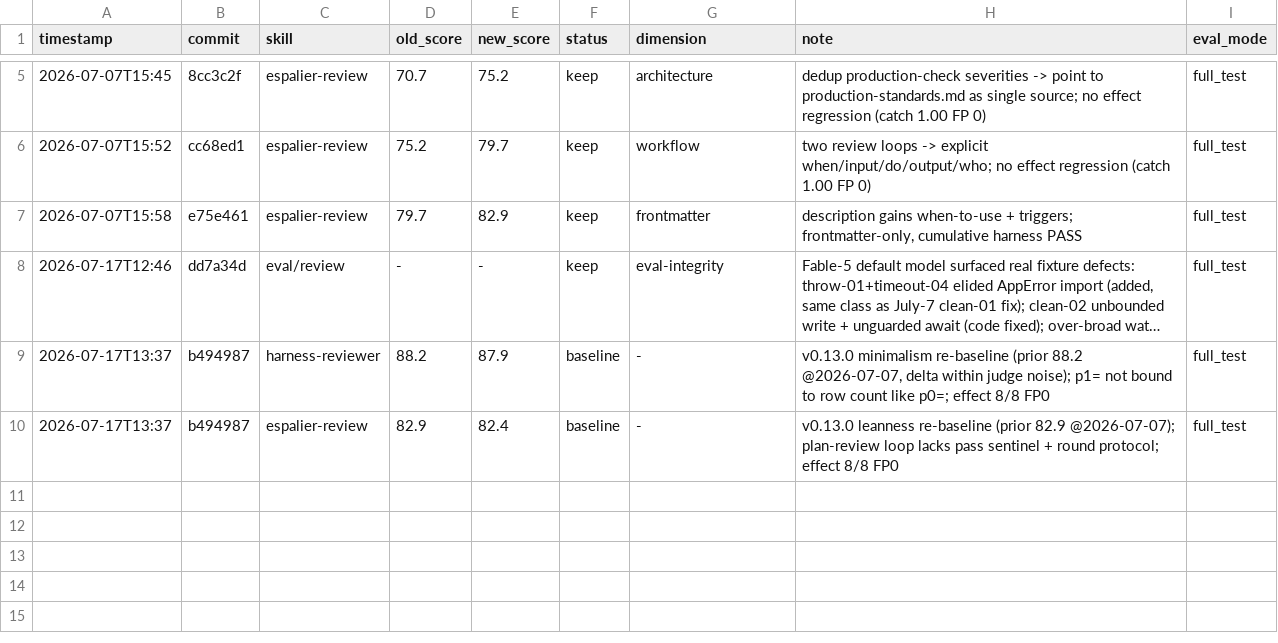
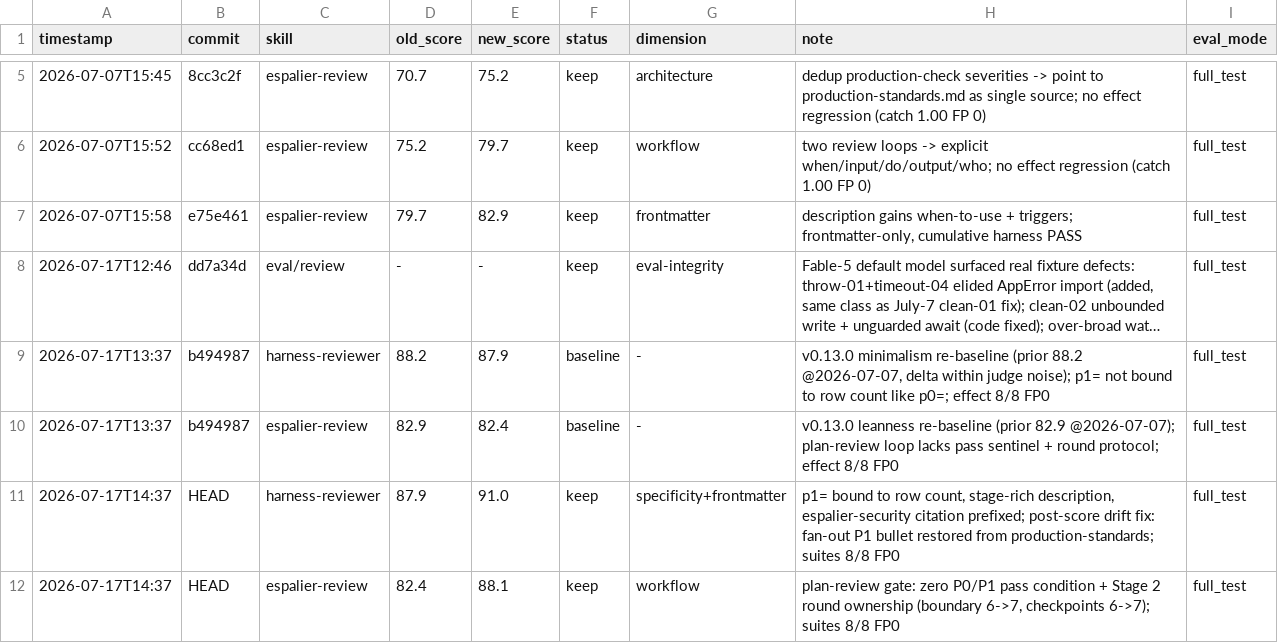
Before and after one commit to Junhanliu-dev/espalier-engineering, a TSV file: eval/review/auto-optimize-results.tsv, drawn as a sheet; only a part is shown, gaps mark what is left out; long unchanged cells end in …; the diff names each change by its address in the sheet, - before the commit and + after, or states it on an @@ line.

Commit message:
refactor(templates): darwin fix round — scorer findings across all four v0.13.0 artifacts
All four independent-scorer findings fixed, plus one drift the re-score
surfaced; both eval suites re-run green after every template edit
(coder 4/4, review 8/8, FP 0, catch-rate 1.00).

- harness-reviewer: bind p1= to P1 row count like p0= (the new-dep
  minimalism P1 rides on it); stage-rich frontmatter description;
  espalier-security citation gets its full path; restore the missing
  'unbounded fan-out on a request path' P1 bullet that had drifted from
  production-standards.md (83.2/87.9 -> 91.0)
- harness-coder: frontmatter names its stage triggers, testing mode,
  and the ladder rule (83.2 -> 88.6)
- espalier-coding: {project} placeholder + triggers in frontmatter;
  'Before Writing Code' de-duplicated into a pointer at the canonical
  harness-coder sequence so the two files cannot drift (75.7 flat —
  frontmatter dimension 6 -> 9, judges re-weighted elsewhere)
- espalier-review: plan-review loop gains an explicit pass condition
  (zero P0/P1; rounds/escalation owned by pipeline Stage 2)
  (82.4 -> 88.1)
- darwin keep-rows appended to eval/{coder,review}/auto-optimize-results.tsv

```diff
--- a/eval/review/auto-optimize-results.tsv
+++ b/eval/review/auto-optimize-results.tsv
+row 11: 2026-07-17T14:37 | HEAD | harness-reviewer | 87.9 | 91.0 | keep | specificity+frontmatter | p1= bound to row count, stage-rich description, espalier-security citation prefixed; post-score drift fix: fan-out P1 bullet restored from production-standards; suites 8/8 FP0 | full_test
+row 12: 2026-07-17T14:37 | HEAD | espalier-review | 82.4 | 88.1 | keep | workflow | plan-review gate: zero P0/P1 pass condition + Stage 2 round ownership (boundary 6->7, checkpoints 6->7); suites 8/8 FP0 | full_test
```
Also changed, not shown: eval/coder/auto-optimize-results.tsv, 4 other files.
